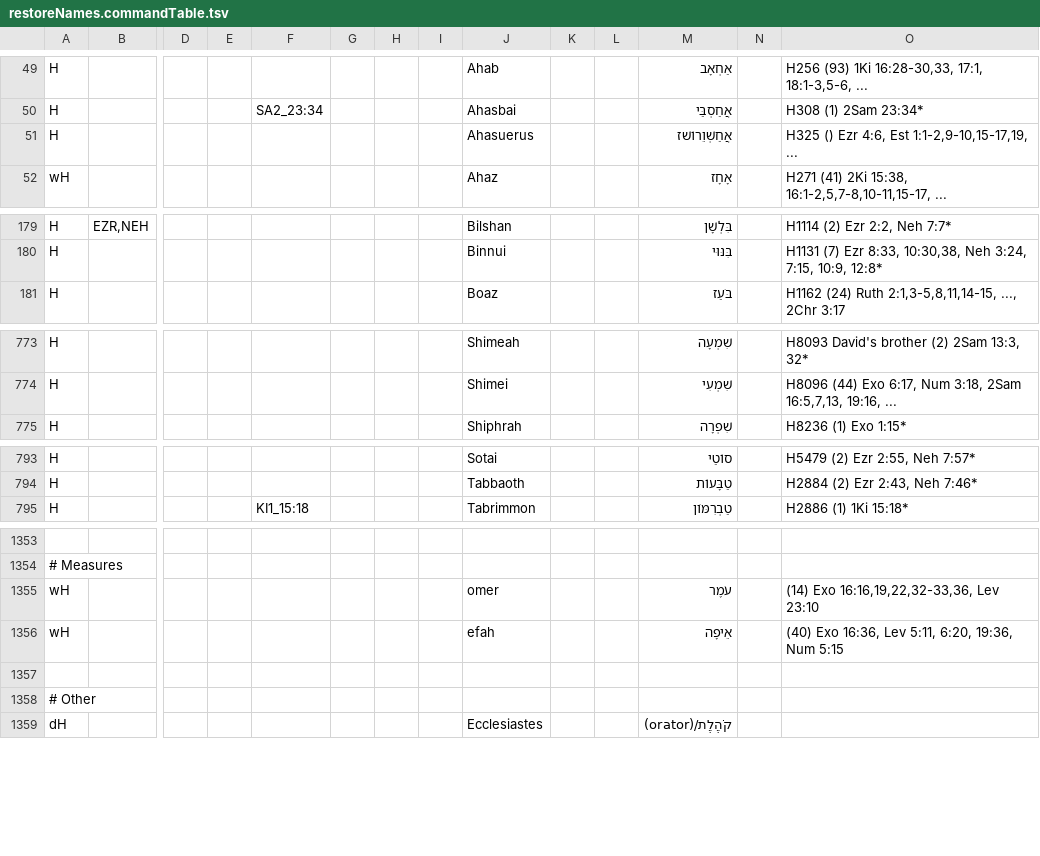
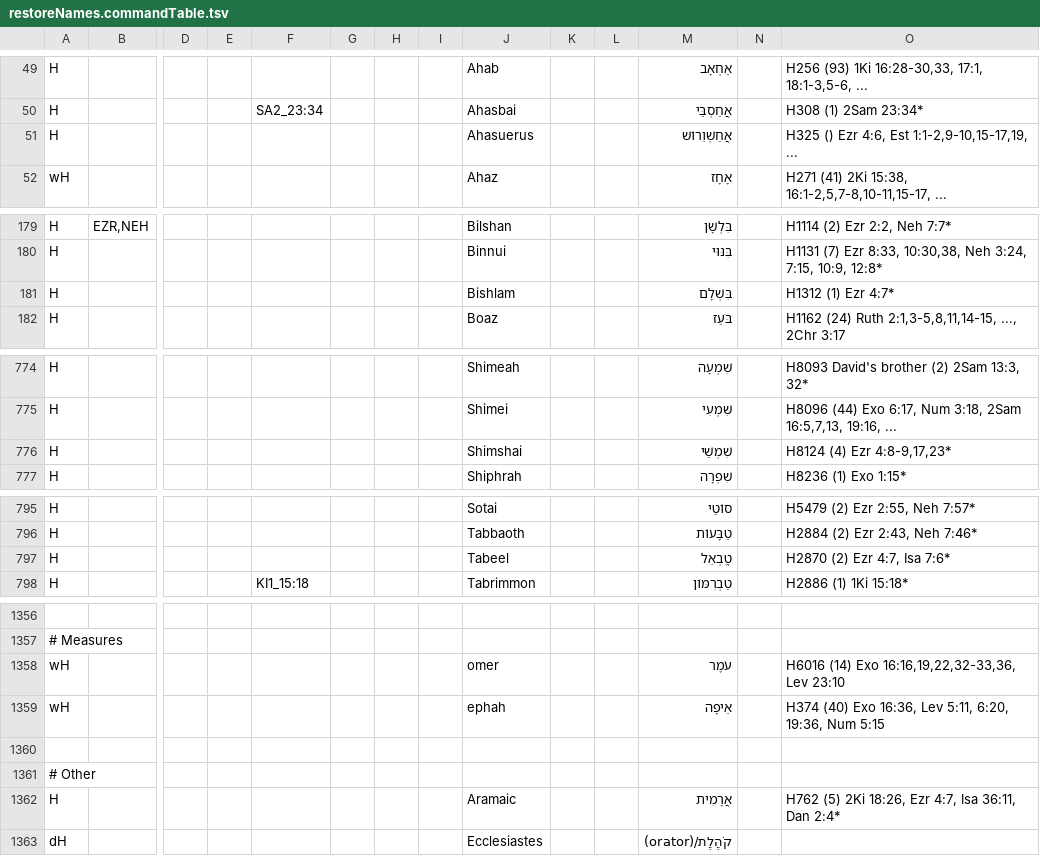
Before and after one commit to Freely-Given-org/OpenEnglishTranslation--OET, a TSV file: scripts/ScriptedOTUpdates/restoreNames.commandTable.tsv, drawn as a sheet; only a part is shown, gaps mark what is left out; addresses are those after the commit; rows hold the shown columns only; the diff names each change by its address in the sheet, - before the commit and + after, or states it on an @@ line.

```diff
--- a/scripts/ScriptedOTUpdates/restoreNames.commandTable.tsv
+++ b/scripts/ScriptedOTUpdates/restoreNames.commandTable.tsv
-M51: אֲחַשְׁוֵרוֹשׁז
+M51: אֲחַשְׁוֵרוֹשׁ
+row 181: H |  |  |  |  |  |  |  | Bishlam |  |  | בִּשְׁלָם |  | H1312 (1) Ezr 4:7*
+row 776: H |  |  |  |  |  |  |  | Shimshai |  |  | שִׁמְשַׁי |  | H8124 (4) Ezr 4:8-9,17,23*
+row 797: H |  |  |  |  |  |  |  | Tabeel |  |  | טֱבְאֵל |  | H2870 (2) Ezr 4:7, Isa 7:6*
-O1358: (14) Exo 16:16,19,22,32-33,36, Lev 23:10
+O1358: H6016 (14) Exo 16:16,19,22,32-33,36, Lev 23:10
-J1359: efah
+J1359: ephah
-O1359: (40) Exo…
+O1359: H374 (40) Exo…
+row 1362: H |  |  |  |  |  |  |  | Aramaic |  |  | אֲרָמִית |  | H762 (5) 2Ki 18:26, Ezr 4:7, Isa 36:11, Dan 2:4*
```
Also changed, not shown: scripts/ScriptedVLTUpdates/fixGlossHelpers.commandTable.tsv, scripts/ScriptedVLTUpdates/wordingAdjustments.commandTable.tsv, 2 other files.
